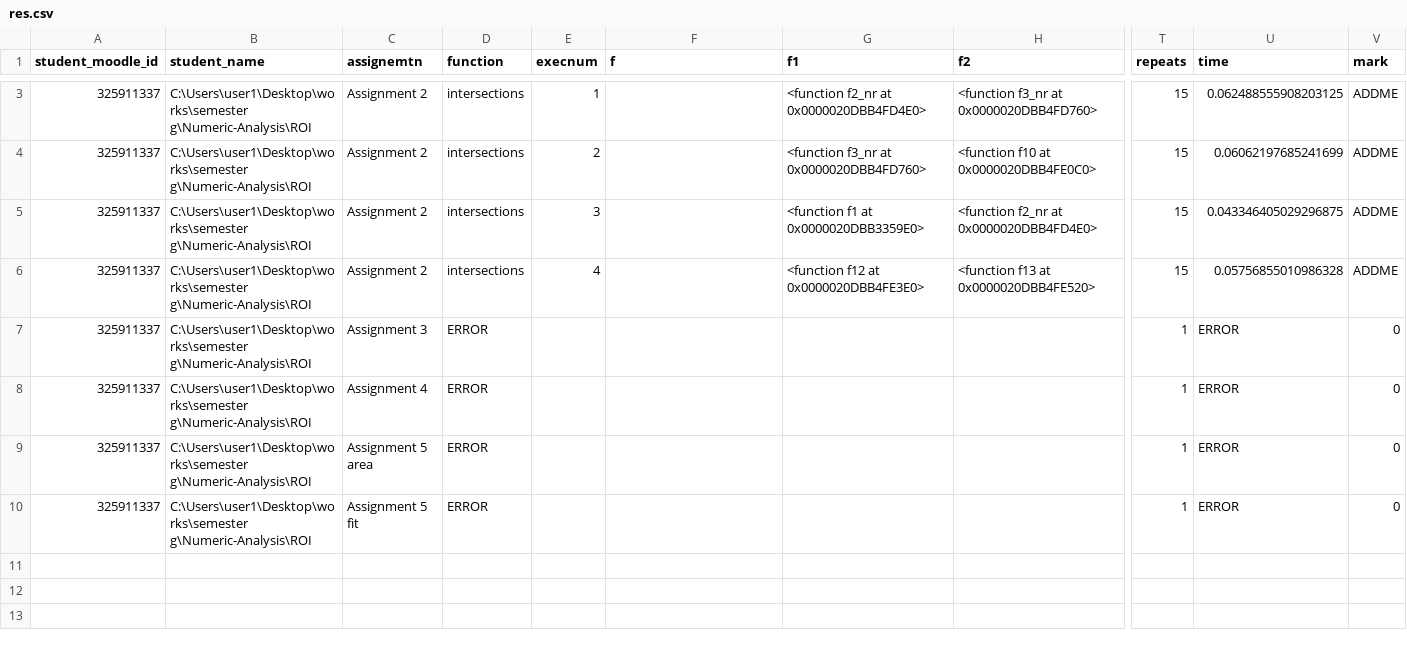
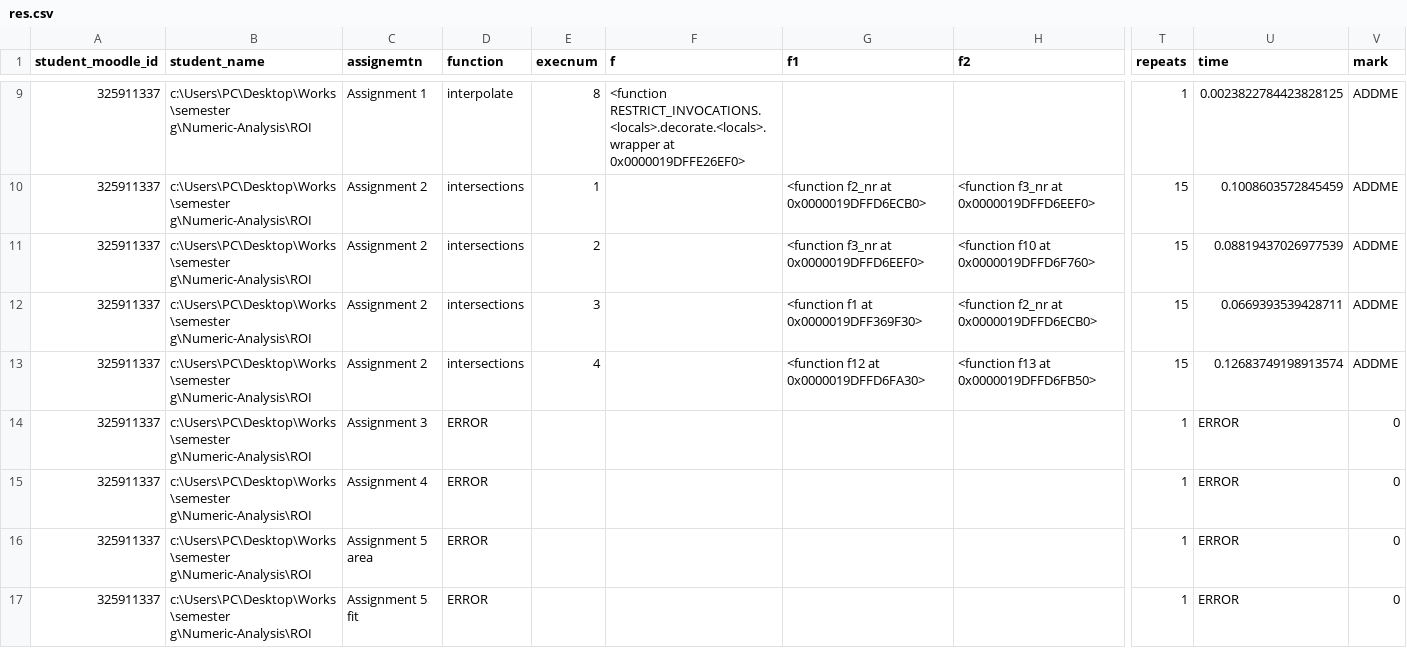
Before and after one commit to roioha3/Numeric-Analysis, a CSV file: ROI_325911337/res.csv, drawn as a sheet; only a part is shown, gaps mark what is left out; addresses are those after the commit; rows hold the shown columns only; the diff covers the shown part only; the diff names each change by its address in the sheet, - before the commit and + after, or states it on an @@ line.

```diff
--- a/ROI_325911337/res.csv
+++ b/ROI_325911337/res.csv
+row 9: 325911337 | c:\Users\PC\Desktop\Works\semester g\Numeric-Analysis\ROI | Assignment 1 | interpolate | 8 | <function RESTRICT_INVOCATIONS.<locals>.decorate.<locals>.wrapper at 0x0000019DFFE26EF0> |  |  | 1 | 0.0023822784423828125 | ADDME
-B10:B17 (student_name): C:\Users\user1\Desktop\works\semester g\Numeric-Analysis\ROI
+B10:B17 (student_name): c:\Users\PC\Desktop\Works\semester g\Numeric-Analysis\ROI
-G10 (f1): <function f2_nr at 0x0000020DBB4FD4E0>
+G10 (f1): <function f2_nr at 0x0000019DFFD6ECB0>
-H10 (f2): <function f3_nr at 0x0000020DBB4FD760>
+H10 (f2): <function f3_nr at 0x0000019DFFD6EEF0>
-U10 (time): 0.062488555908203125
+U10 (time): 0.1008603572845459
-G11 (f1): <function f3_nr at 0x0000020DBB4FD760>
+G11 (f1): <function f3_nr at 0x0000019DFFD6EEF0>
-H11 (f2): <function f10 at 0x0000020DBB4FE0C0>
+H11 (f2): <function f10 at 0x0000019DFFD6F760>
-U11 (time): 0.06062197685241699
+U11 (time): 0.08819437026977539
-G12 (f1): <function f1 at 0x0000020DBB3359E0>
+G12 (f1): <function f1 at 0x0000019DFF369F30>
-H12 (f2): <function f2_nr at 0x0000020DBB4FD4E0>
+H12 (f2): <function f2_nr at 0x0000019DFFD6ECB0>
-U12 (time): 0.043346405029296875
+U12 (time): 0.0669393539428711
-G13 (f1): <function f12 at 0x0000020DBB4FE3E0>
+G13 (f1): <function f12 at 0x0000019DFFD6FA30>
-H13 (f2): <function f13 at 0x0000020DBB4FE520>
+H13 (f2): <function f13 at 0x0000019DFFD6FB50>
-U13 (time): 0.05756855010986328
+U13 (time): 0.12683749198913574
```
Also changed, not shown: 7 added rows and 1 removed row elsewhere in this file, 1 other file.
